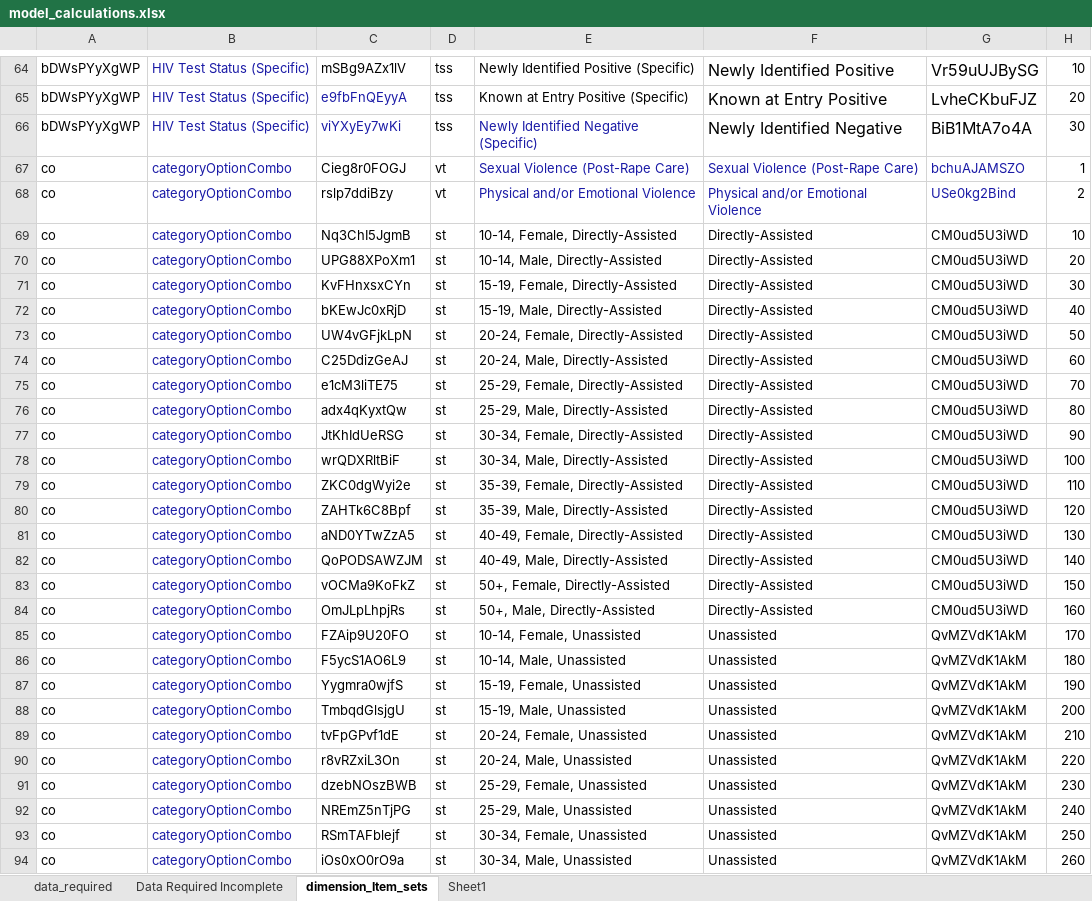
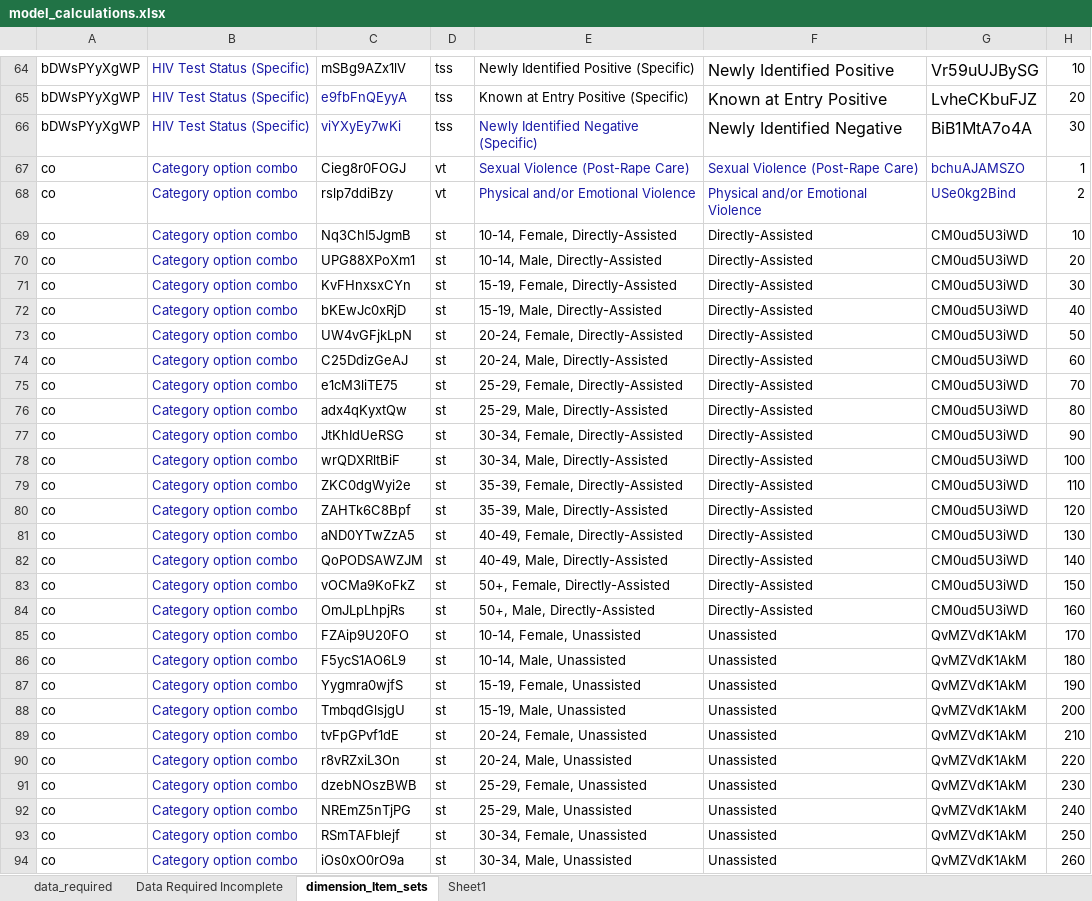
Before and after one commit to pepfar-datim/data-pack-commons, an Excel workbook: data-raw/model_calculations/model_calculations.xlsx, sheet dimension_Item_sets, drawn as a sheet; only a part is shown, gaps mark what is left out; values as stored, in another font and other column widths than the file's, no borders; the diff covers the shown part only; the diff names each change by its address in the sheet, - before the commit and + after, or states it on an @@ line.

Commit message:
dim_item_sets config file change categoryOptionCombo to Category option combo for dimension name column

```diff
--- a/data-raw/model_calculations/model_calculations.xlsx (sheet dimension_Item_sets)
+++ b/data-raw/model_calculations/model_calculations.xlsx (sheet dimension_Item_sets)
-B67:B94: categoryOptionCombo
+B67:B94: Category option combo
```
Also changed, not shown: 22 edited cells elsewhere in this sheet, 3 other files.
